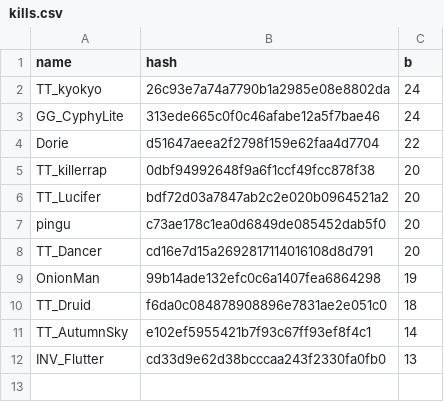
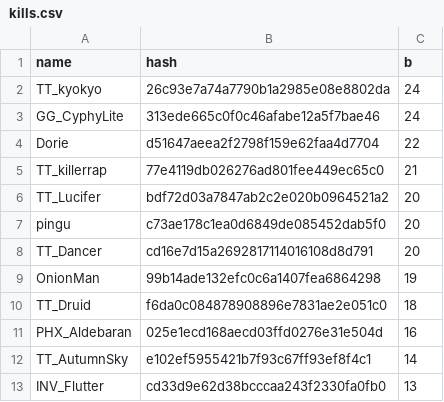
Before and after one commit to catalystblack/catalystblack.github.io, a CSV file: csv/slayer/kills.csv, drawn as a sheet.

```diff
--- a/csv/slayer/kills.csv
+++ b/csv/slayer/kills.csv
@@ -4,3 +4,3 @@ GG_CyphyLite,313ede665c0f0c46afabe12a5f7bae46,24
 Dorie,d51647aeea2f2798f159e62faa4d7704,22
-TT_killerrap,0dbf94992648f9a6f1ccf49fcc878f38,20
+TT_killerrap,77e4119db026276ad801fee449ec65c0,21
 TT_Lucifer,bdf72d03a7847ab2c2e020b0964521a2,20
@@ -10,2 +10,3 @@ OnionMan,99b14ade132efc0c6a1407fea6864298,19
 TT_Druid,f6da0c084878908896e7831ae2e051c0,18
+PHX_Aldebaran,025e1ecd168aecd03ffd0276e31e504d,16
 TT_AutumnSky,e102ef5955421b7f93c67ff93ef8f4c1,14
```
Also changed, not shown: csv/data.csv, csv/slayer/assists.csv, 8 other files.
